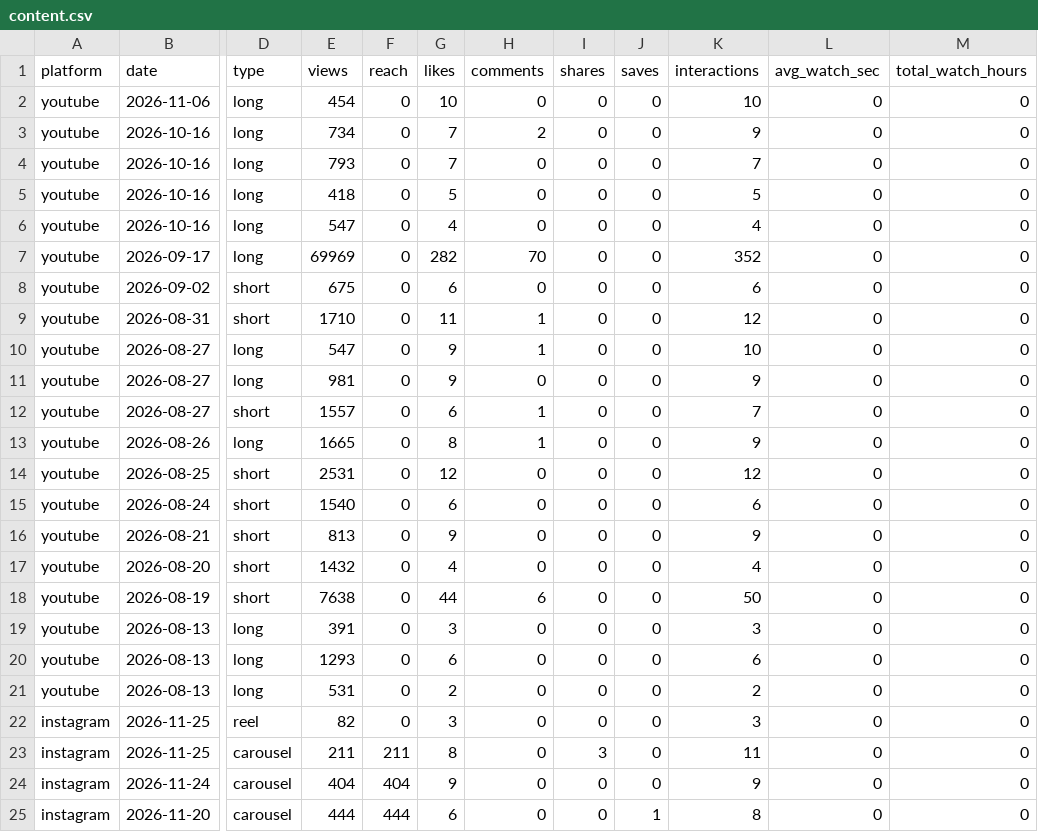
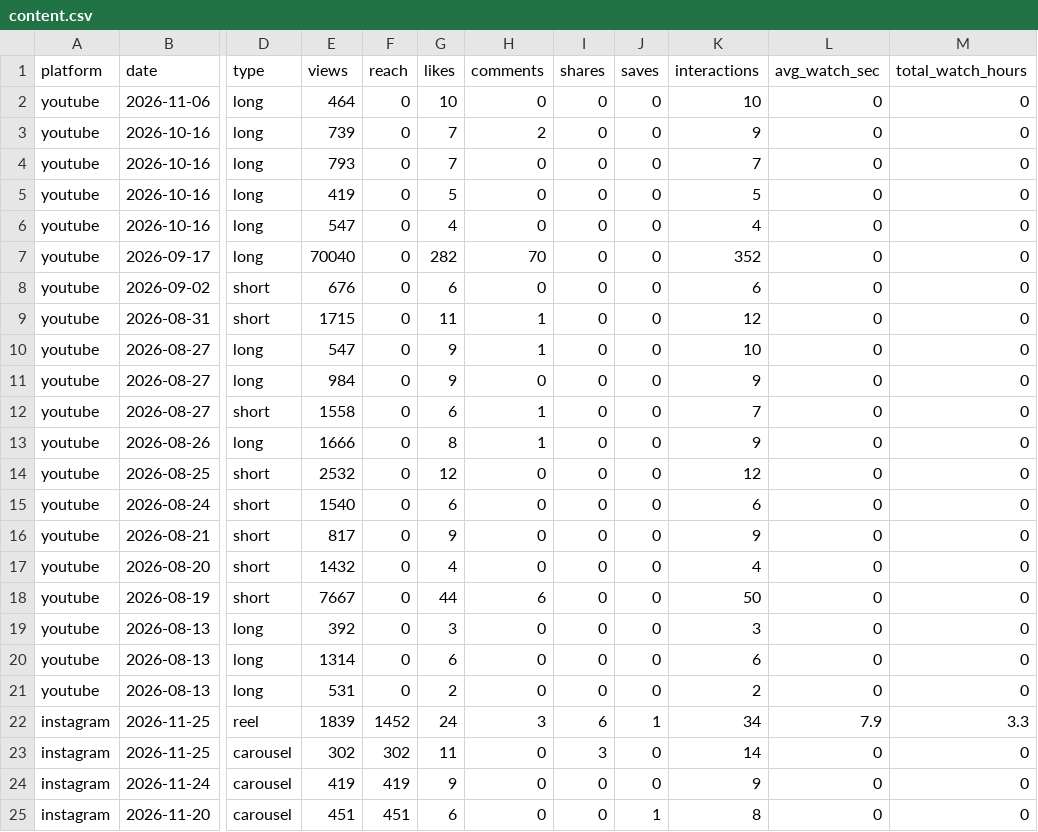
Before and after one commit to ljwa1414-sys/channel-dashboard, a CSV file: data/content.csv, drawn as a sheet; only a part is shown, gaps mark what is left out; the diff covers the shown part only; the diff names each change by its address in the sheet, - before the commit and + after, or states it on an @@ line.

```diff
--- a/data/content.csv
+++ b/data/content.csv
-E2 (views): 454
+E2 (views): 464
-E3 (views): 734
+E3 (views): 739
-E5 (views): 418
+E5 (views): 419
-E7 (views): 69969
+E7 (views): 70040
-E8 (views): 675
+E8 (views): 676
-E9 (views): 1710
+E9 (views): 1715
-E11 (views): 981
+E11 (views): 984
-E12 (views): 1557
+E12 (views): 1558
-E13 (views): 1665
+E13 (views): 1666
-E14 (views): 2531
+E14 (views): 2532
-E16 (views): 813
+E16 (views): 817
-E18 (views): 7638
+E18 (views): 7667
-E19 (views): 391
+E19 (views): 392
-E20 (views): 1293
+E20 (views): 1314
-E22 (views): 82
+E22 (views): 1839
-F22 (reach): 0
+F22 (reach): 1452
-G22 (likes): 3
+G22 (likes): 24
-H22 (comments): 0
+H22 (comments): 3
-I22 (shares): 0
+I22 (shares): 6
-J22 (saves): 0
+J22 (saves): 1
-K22 (interactions): 3
+K22 (interactions): 34
-L22 (avg_watch_sec): 0
+L22 (avg_watch_sec): 7.9
-M22 (total_watch_hours): 0
+M22 (total_watch_hours): 3.3
-E23 (views): 211
+E23 (views): 302
-F23 (reach): 211
+F23 (reach): 302
-G23 (likes): 8
+G23 (likes): 11
-K23 (interactions): 11
+K23 (interactions): 14
-E24 (views): 404
+E24 (views): 419
-F24 (reach): 404
+F24 (reach): 419
-E25 (views): 444
+E25 (views): 451
-F25 (reach): 444
+F25 (reach): 451
```
Also changed, not shown: 135 edited cells elsewhere in this file, data/daily.csv, data/reference_accounts.csv, 5 other files.
